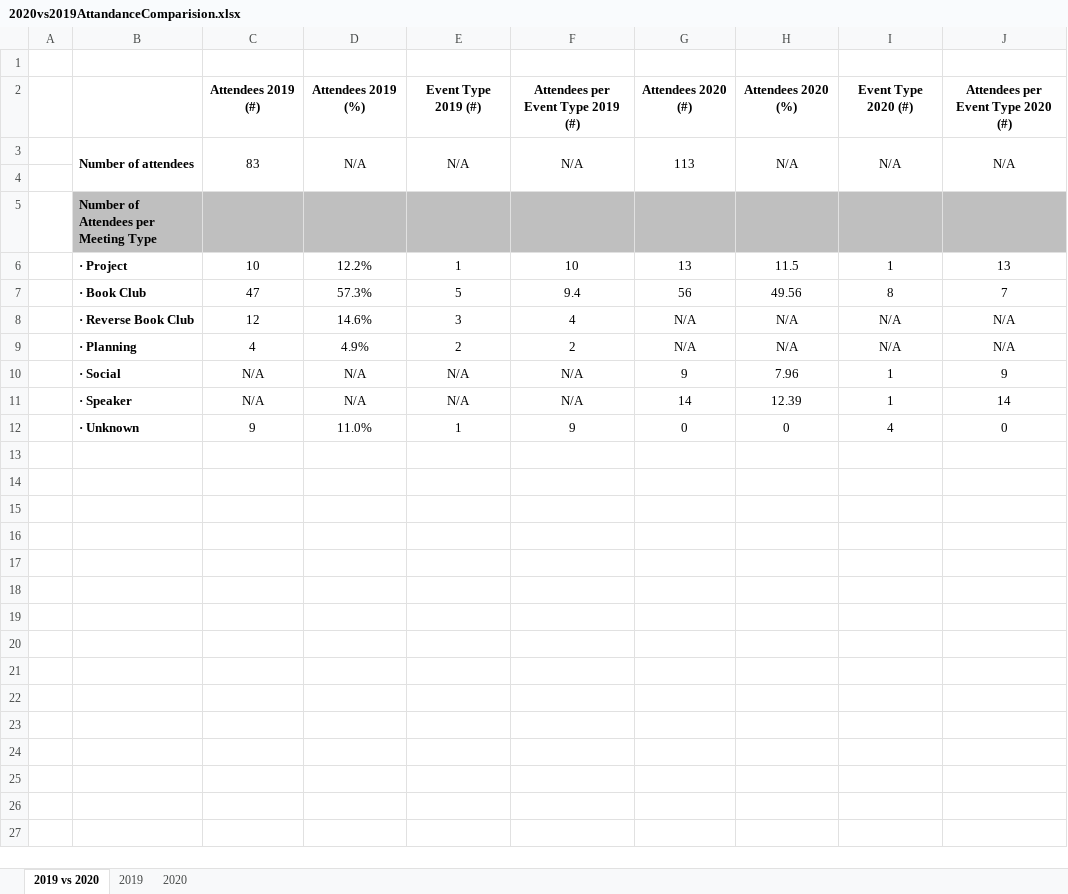
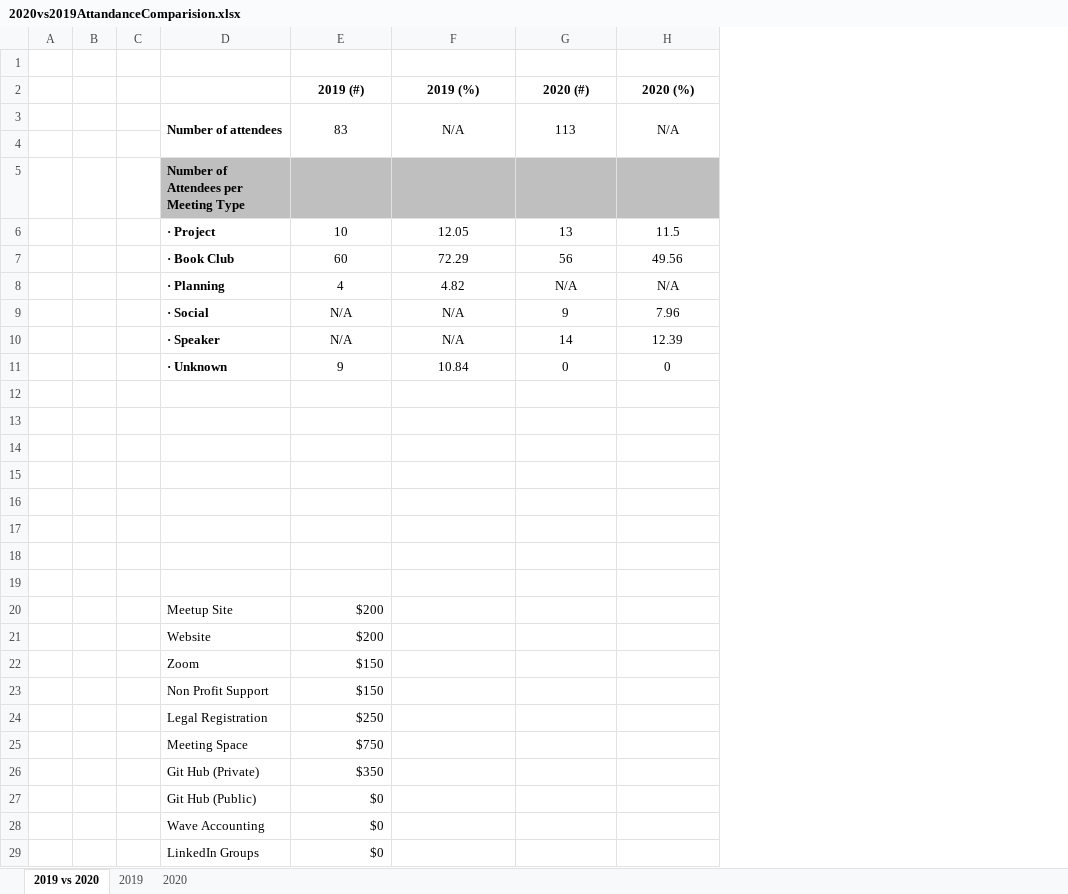
Before and after one commit to datascientistasociety/ServiceManual, an Excel workbook: Policies/PoliciesFiles/2020vs2019AttandanceComparision.xlsx, sheet 2019 vs 2020, drawn as a sheet; only a part is shown; values as stored, in another font and other column widths than the file's, no borders; removed rows and columns are numbered as before the commit, all else as after; the diff covers the shown part only; the diff names each change by its address in the sheet, - before the commit and + after, or states it on an @@ line.

```diff
--- a/Policies/PoliciesFiles/2020vs2019AttandanceComparision.xlsx (sheet 2019 vs 2020)
+++ b/Policies/PoliciesFiles/2020vs2019AttandanceComparision.xlsx (sheet 2019 vs 2020)
+column B, empty
+column C, empty
-column D, rows 3-7: N/A |  |  | 12.2% | 57.3%; rows 9-12: 4.9% | N/A | N/A | 11.0%
-column E, rows 3-7: N/A |  |  | 1 | 5; rows 9-12: 2 | N/A | N/A | 1
-column I, rows 3-7: N/A |  |  | 1 | 8; rows 9-12: N/A | 1 | 1 | 4
-column J, rows 3-7: N/A |  |  | 13 | 7; rows 9-12: N/A | 9 | 14 | 0
-row 2:  |  | Attendees 2019 (#) | Attendees 2019 (%) | Event Type 2019 (#) | Attendees per Event Type 2019 (#) | Attendees 2020 (#) | Attendees 2020 (%) | Event Type 2020 (#) | Attendees per Event Type 2020 (#)
+row 2:  |  |  |  | 2019 (#) | 2019 (%) | 2020 (#) | 2020 (%)
-F6: 10
+F6: 12.05
-E7: 47
+E7: 60
-F7: 9.4
+F7: 72.29
-row 8:  | · Reverse Book Club | 12 | 14.6% | 3 | 4 | N/A | N/A | N/A | N/A
-F8: 2
+F8: 4.82
-F11: 9
+F11: 10.84
+row 12: (empty)
+row 13: (empty)
+row 14: (empty)
+row 15: (empty)
+row 16: (empty)
+row 17: (empty)
+row 18: (empty)
+row 19: (empty)
+row 20:  |  |  | Meetup Site | $200
+row 21:  |  |  | Website | $200
+row 22:  |  |  | Zoom | $150
+row 23:  |  |  | Non Profit Support | $150
+row 24:  |  |  | Legal Registration | $250
+row 25:  |  |  | Meeting Space | $750
+row 26:  |  |  | Git Hub (Private) | $350
+row 27:  |  |  | Git Hub (Public) | $0
+row 28:  |  |  | Wave Accounting | $0
+row 29:  |  |  | LinkedIn Groups | $0
```
Also changed, not shown: 2 added rows elsewhere in this sheet, sheet 2020, sheet 2019, 1 other file.
